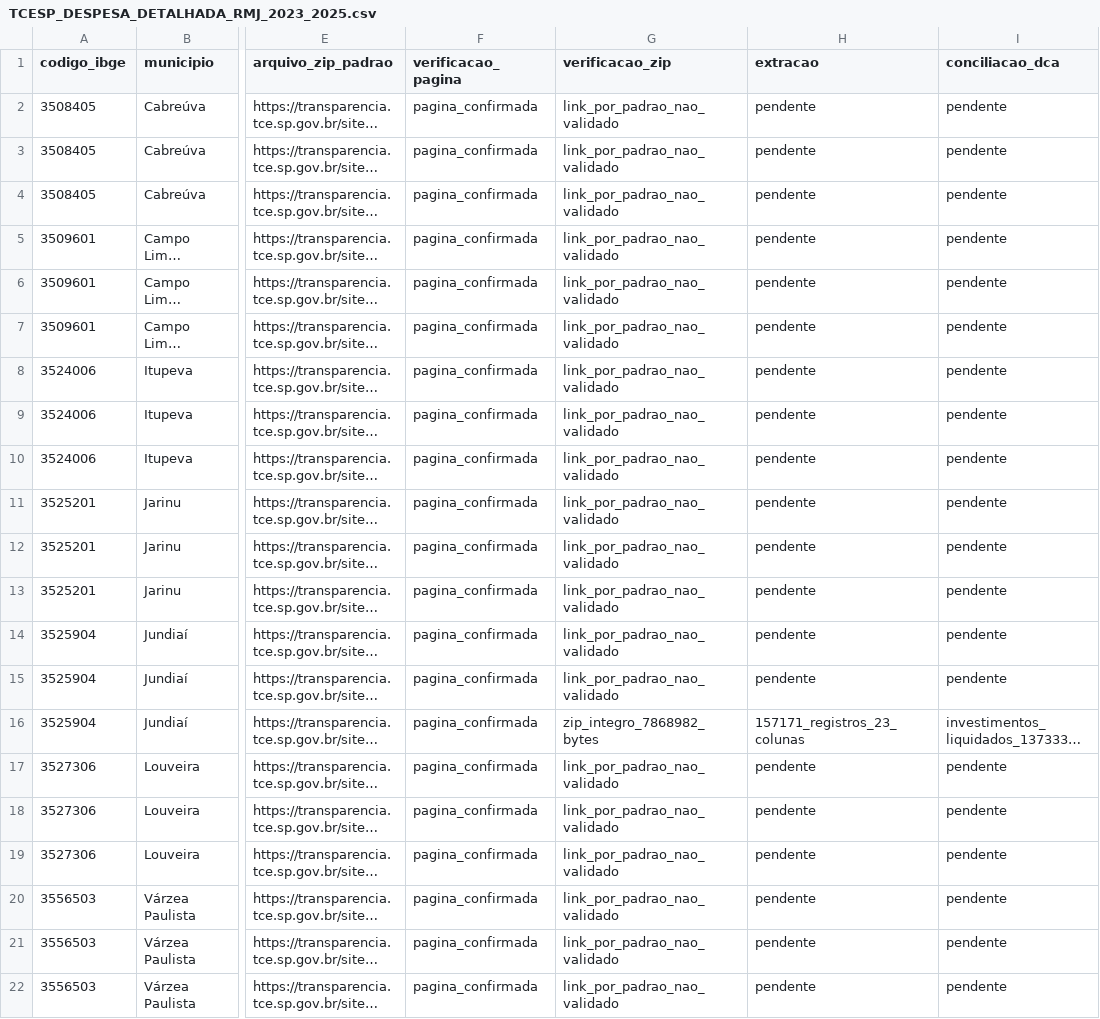
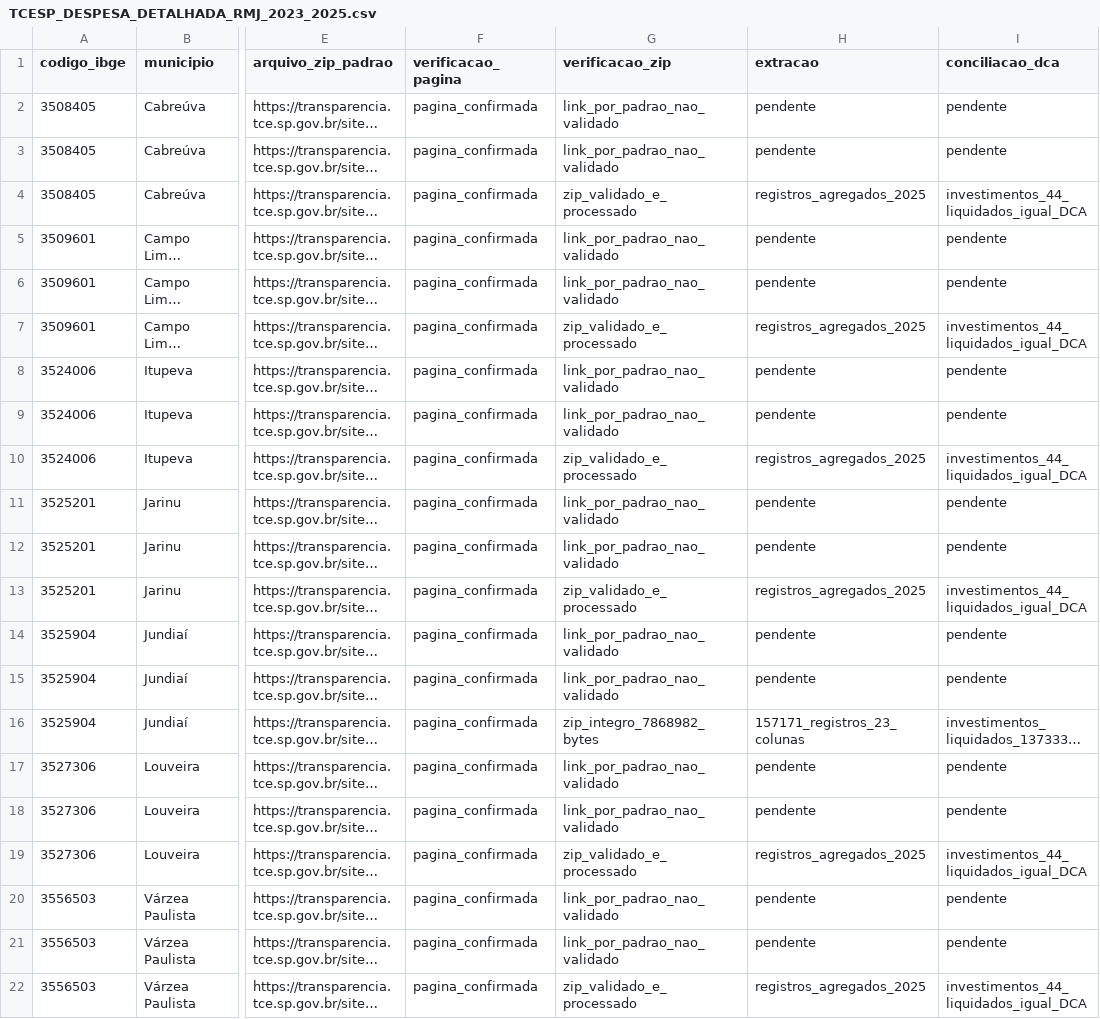
Before and after one commit to hilaliskandar/mapa_do_tesouro, a CSV file: editorial/rmj/TCESP_DESPESA_DETALHADA_RMJ_2023_2025.csv, drawn as a sheet; only a part is shown, gaps mark what is left out; long unchanged cells end in …; the diff names each change by its address in the sheet, - before the commit and + after, or states it on an @@ line.

Commit message:
dados: reconciliar investimentos TCESP DCA dos sete municipios 2025

```diff
--- a/editorial/rmj/TCESP_DESPESA_DETALHADA_RMJ_2023_2025.csv
+++ b/editorial/rmj/TCESP_DESPESA_DETALHADA_RMJ_2023_2025.csv
-G4 (verificacao_zip): link_por_padrao_nao_validado
+G4 (verificacao_zip): zip_validado_e_processado
-H4 (extracao): pendente
+H4 (extracao): registros_agregados_2025
-I4 (conciliacao_dca): pendente
+I4 (conciliacao_dca): investimentos_44_liquidados_igual_DCA
-G7 (verificacao_zip): link_por_padrao_nao_validado
+G7 (verificacao_zip): zip_validado_e_processado
-H7 (extracao): pendente
+H7 (extracao): registros_agregados_2025
-I7 (conciliacao_dca): pendente
+I7 (conciliacao_dca): investimentos_44_liquidados_igual_DCA
-G10 (verificacao_zip): link_por_padrao_nao_validado
+G10 (verificacao_zip): zip_validado_e_processado
-H10 (extracao): pendente
+H10 (extracao): registros_agregados_2025
-I10 (conciliacao_dca): pendente
+I10 (conciliacao_dca): investimentos_44_liquidados_igual_DCA
-G13 (verificacao_zip): link_por_padrao_nao_validado
+G13 (verificacao_zip): zip_validado_e_processado
-H13 (extracao): pendente
+H13 (extracao): registros_agregados_2025
-I13 (conciliacao_dca): pendente
+I13 (conciliacao_dca): investimentos_44_liquidados_igual_DCA
-G19 (verificacao_zip): link_por_padrao_nao_validado
+G19 (verificacao_zip): zip_validado_e_processado
-H19 (extracao): pendente
+H19 (extracao): registros_agregados_2025
-I19 (conciliacao_dca): pendente
+I19 (conciliacao_dca): investimentos_44_liquidados_igual_DCA
-G22 (verificacao_zip): link_por_padrao_nao_validado
+G22 (verificacao_zip): zip_validado_e_processado
-H22 (extracao): pendente
+H22 (extracao): registros_agregados_2025
-I22 (conciliacao_dca): pendente
+I22 (conciliacao_dca): investimentos_44_liquidados_igual_DCA
```
